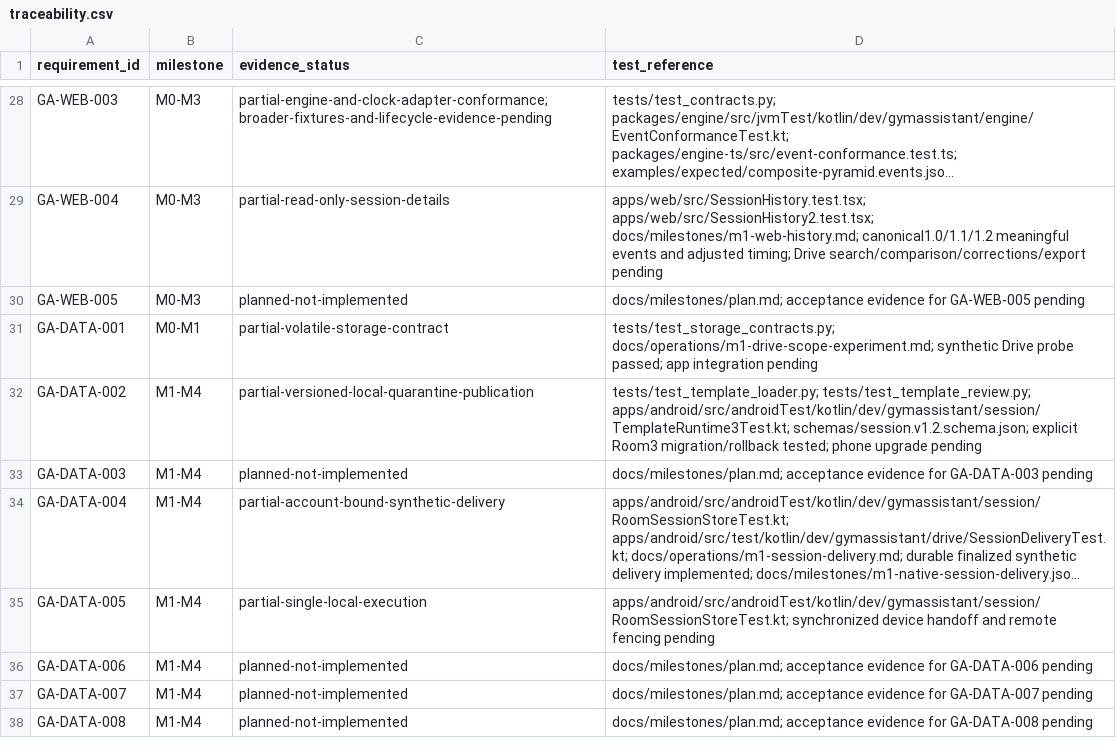
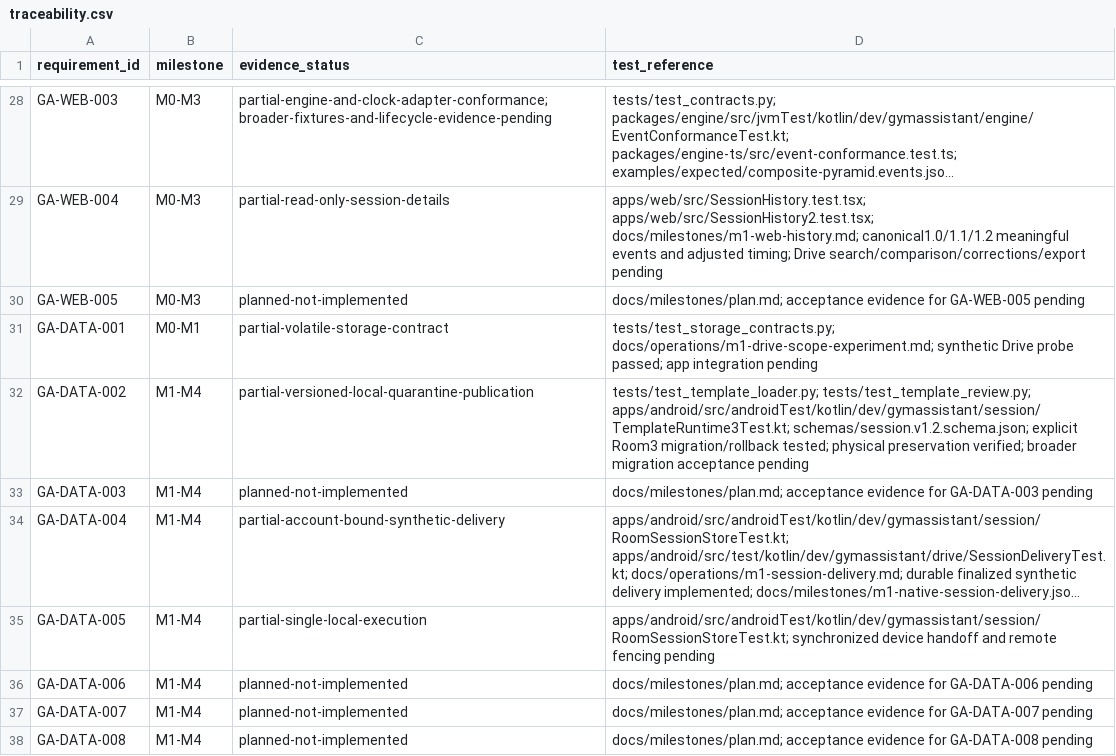
Before and after one commit to LachimB/gym-assistant, a CSV file: docs/product/traceability.csv, drawn as a sheet; only a part is shown, gaps mark what is left out; long unchanged cells end in ….

```diff
--- a/docs/product/traceability.csv
+++ b/docs/product/traceability.csv
@@ -31,3 +31,3 @@ GA-WEB-005,M0-M3,planned-not-implemented,docs/milestones/plan.md; acceptance evi
 GA-DATA-001,M0-M1,partial-volatile-storage-contract,tests/test_storage_contracts.py; docs/operations/m1-drive-scope-experiment.md; synthetic Drive probe passed; app integration pending
-GA-DATA-002,M1-M4,partial-versioned-local-quarantine-publication,tests/test_template_loader.py; tests/test_template_review.py; apps/android/src/androidTest/kotlin/dev/gymassistant/session/TemplateRuntime3Test.kt; schemas/session.v1.2.schema.json; explicit Room3 migration/rollback tested; phone upgrade pending
+GA-DATA-002,M1-M4,partial-versioned-local-quarantine-publication,tests/test_template_loader.py; tests/test_template_review.py; apps/android/src/androidTest/kotlin/dev/gymassistant/session/TemplateRuntime3Test.kt; schemas/session.v1.2.schema.json; explicit Room3 migration/rollback tested; physical preservation verified; broader migration acceptance pending
 GA-DATA-003,M1-M4,planned-not-implemented,docs/milestones/plan.md; acceptance evidence for GA-DATA-003 pending
```
Also changed, not shown: 10 other files.
